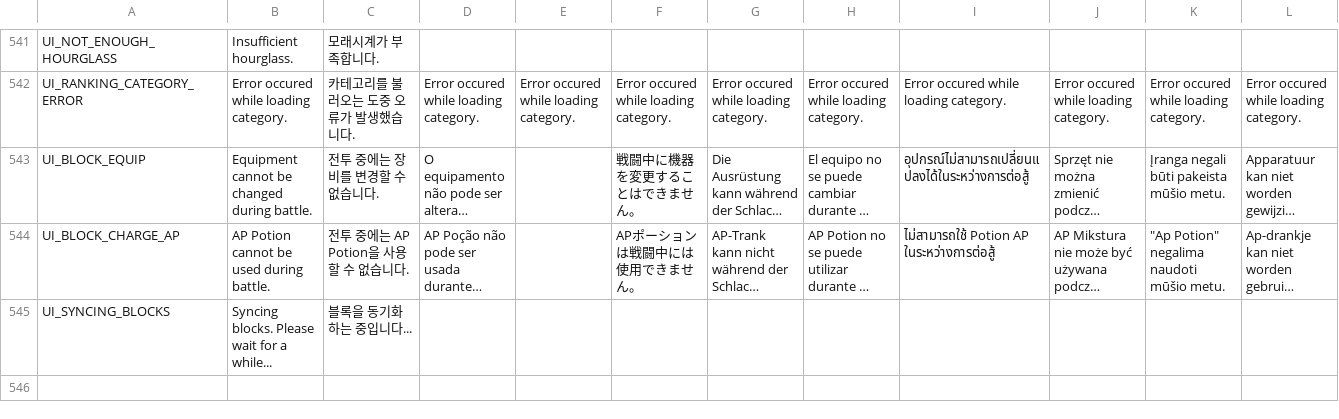
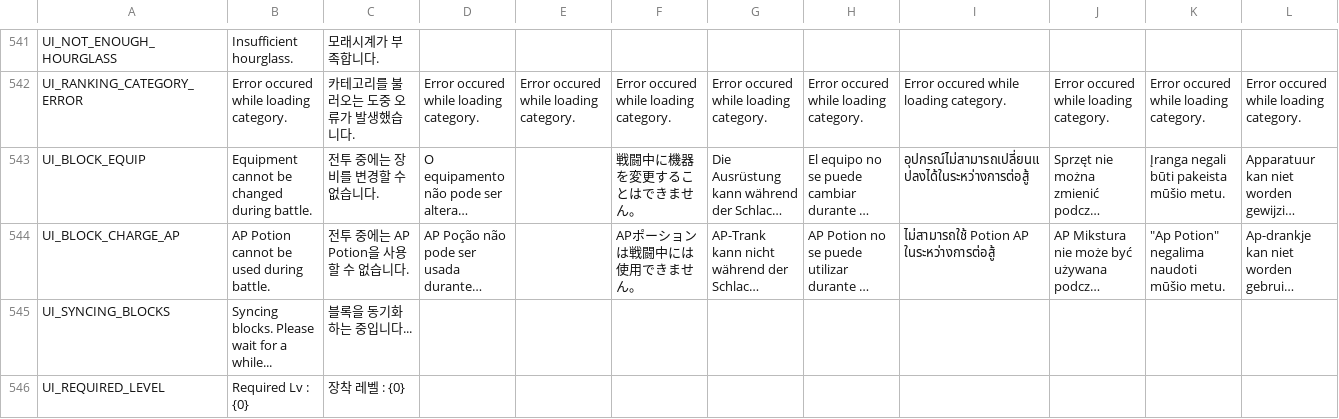
Before and after one commit to planetarium/NineChronicles, a CSV file: nekoyume/Assets/StreamingAssets/Localization/common.csv, drawn as a sheet; only a part is shown, gaps mark what is left out; long unchanged cells end in …; rows hold the shown columns only; the diff names each change by its address in the sheet, - before the commit and + after, or states it on an @@ line.

Commit message:
Apply level limit data on ui.

```diff
--- a/nekoyume/Assets/StreamingAssets/Localization/common.csv
+++ b/nekoyume/Assets/StreamingAssets/Localization/common.csv
+row 546: UI_REQUIRED_LEVEL | Required Lv : {0} | 장착 레벨 : {0}
```
Also changed, not shown: 6 other files.
